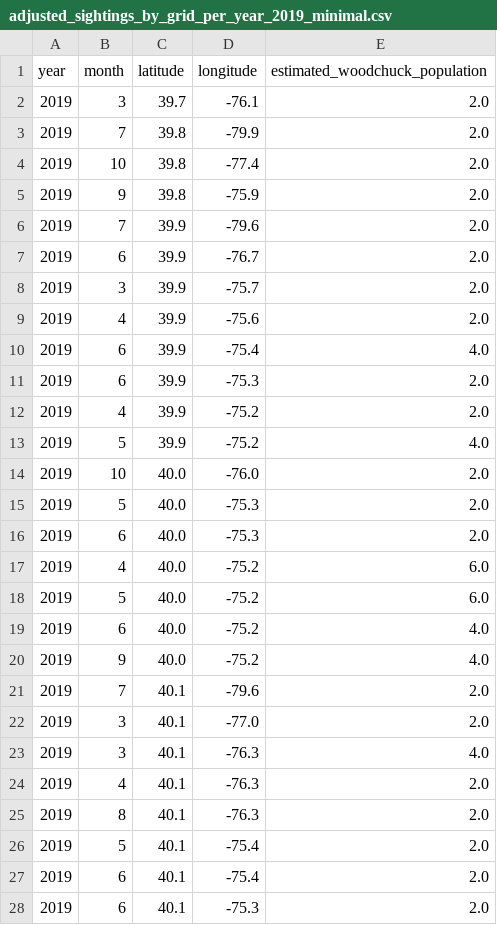
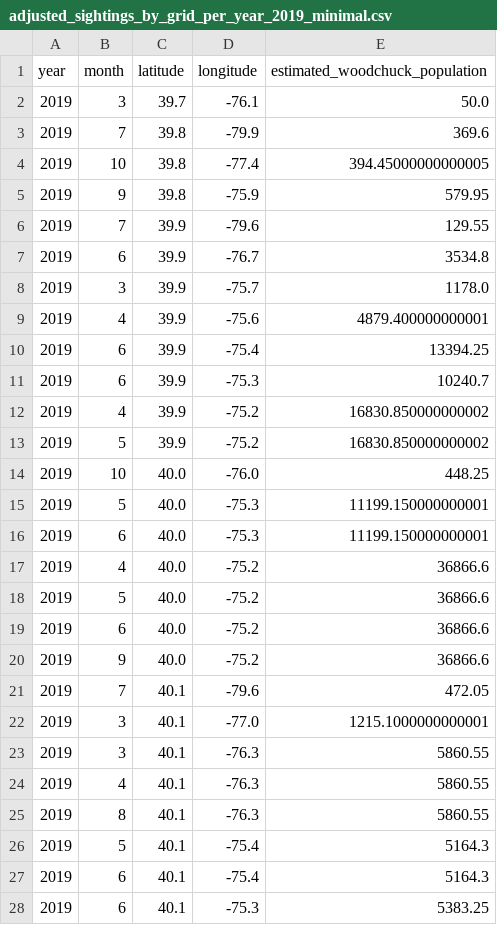
Before and after one commit to al04t/EDurHack, a CSV file: Dataset/cleanData/adjusted_sightings_by_grid_per_year_2019_minimal.csv, drawn as a sheet; only a part is shown; the diff covers the shown part only.

```diff
--- a/Dataset/cleanData/adjusted_sightings_by_grid_per_year_2019_minimal.csv
+++ b/Dataset/cleanData/adjusted_sightings_by_grid_per_year_2019_minimal.csv
@@ -1,28 +1,28 @@
 year,month,latitude,longitude,estimated_woodchuck_population
-2019,3,39.7,-76.1,2.0
-2019,7,39.8,-79.9,2.0
-2019,10,39.8,-77.4,2.0
-2019,9,39.8,-75.9,2.0
-2019,7,39.9,-79.6,2.0
-2019,6,39.9,-76.7,2.0
-2019,3,39.9,-75.7,2.0
-2019,4,39.9,-75.6,2.0
-2019,6,39.9,-75.4,4.0
-2019,6,39.9,-75.3,2.0
-2019,4,39.9,-75.2,2.0
-2019,5,39.9,-75.2,4.0
-2019,10,40.0,-76.0,2.0
-2019,5,40.0,-75.3,2.0
-2019,6,40.0,-75.3,2.0
-2019,4,40.0,-75.2,6.0
-2019,5,40.0,-75.2,6.0
-2019,6,40.0,-75.2,4.0
-2019,9,40.0,-75.2,4.0
-2019,7,40.1,-79.6,2.0
-2019,3,40.1,-77.0,2.0
-2019,3,40.1,-76.3,4.0
-2019,4,40.1,-76.3,2.0
-2019,8,40.1,-76.3,2.0
-2019,5,40.1,-75.4,2.0
-2019,6,40.1,-75.4,2.0
-2019,6,40.1,-75.3,2.0
+2019,3,39.7,-76.1,50.0
+2019,7,39.8,-79.9,369.6
+2019,10,39.8,-77.4,394.45000000000005
+2019,9,39.8,-75.9,579.95
+2019,7,39.9,-79.6,129.55
+2019,6,39.9,-76.7,3534.8
+2019,3,39.9,-75.7,1178.0
+2019,4,39.9,-75.6,4879.400000000001
+2019,6,39.9,-75.4,13394.25
+2019,6,39.9,-75.3,10240.7
+2019,4,39.9,-75.2,16830.850000000002
+2019,5,39.9,-75.2,16830.850000000002
+2019,10,40.0,-76.0,448.25
+2019,5,40.0,-75.3,11199.150000000001
+2019,6,40.0,-75.3,11199.150000000001
+2019,4,40.0,-75.2,36866.6
+2019,5,40.0,-75.2,36866.6
+2019,6,40.0,-75.2,36866.6
+2019,9,40.0,-75.2,36866.6
+2019,7,40.1,-79.6,472.05
+2019,3,40.1,-77.0,1215.1000000000001
+2019,3,40.1,-76.3,5860.55
+2019,4,40.1,-76.3,5860.55
+2019,8,40.1,-76.3,5860.55
+2019,5,40.1,-75.4,5164.3
+2019,6,40.1,-75.4,5164.3
+2019,6,40.1,-75.3,5383.25
```
Also changed, not shown: 72 edited cells elsewhere in this file, Dataset/cleanData/adjusted_sightings_by_grid_per_year_2018_minimal.csv, Dataset/cleanData/adjusted_sightings_by_grid_per_year_2020_minimal.csv, 5 other files.
